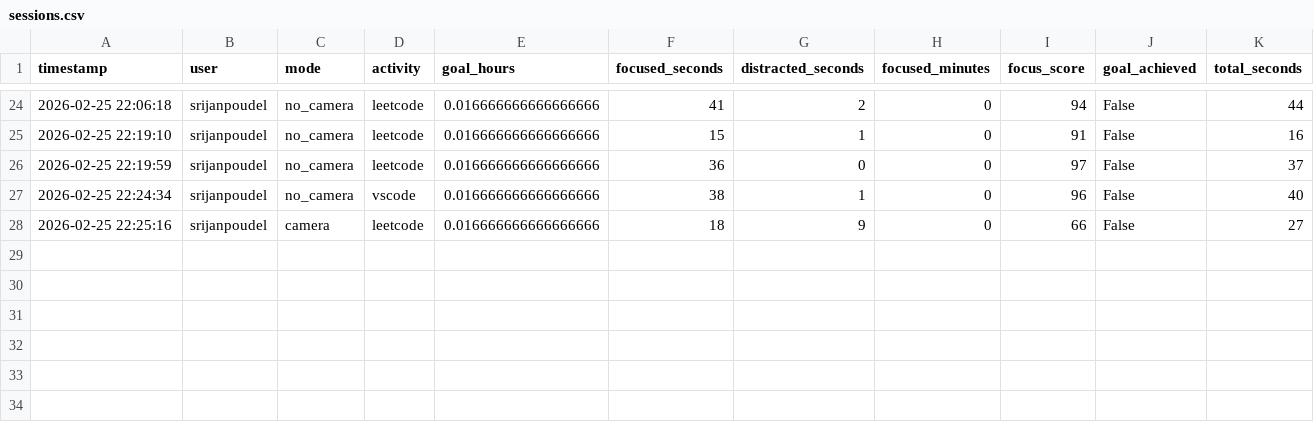
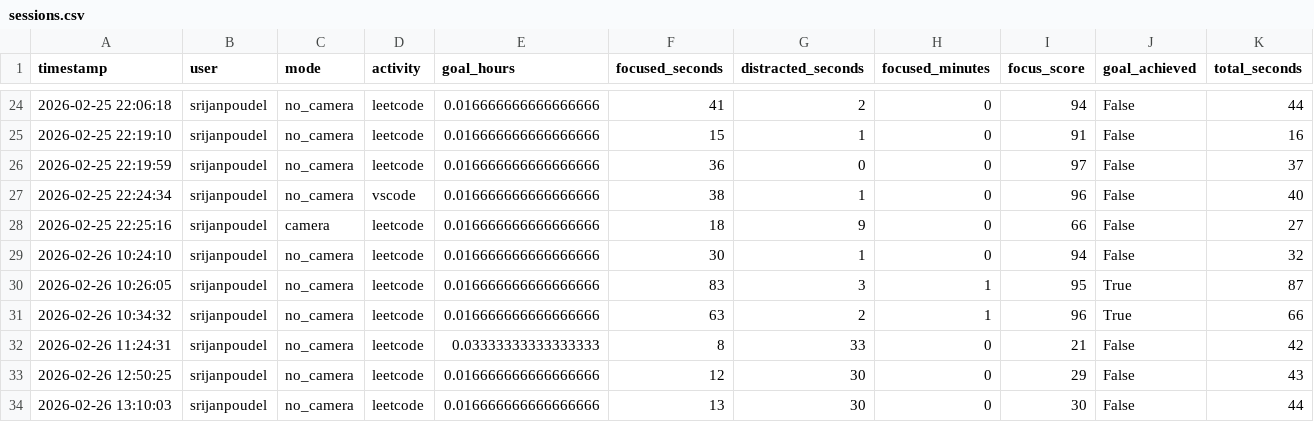
Before and after one commit to Srijan0113/College-Project-New, a CSV file: Smartfocus-Web-app/data/sessions.csv, drawn as a sheet; only a part is shown, gaps mark what is left out.

```diff
--- a/Smartfocus-Web-app/data/sessions.csv
+++ b/Smartfocus-Web-app/data/sessions.csv
@@ -28 +28,7 @@ timestamp,user,mode,activity,goal_hours,focused_seconds,distracted_seconds,focus
 2026-02-25 22:25:16,srijanpoudel,camera,leetcode,0.016666666666666666,18,9,0,66,False,27
+2026-02-26 10:24:10,srijanpoudel,no_camera,leetcode,0.016666666666666666,30,1,0,94,False,32
+2026-02-26 10:26:05,srijanpoudel,no_camera,leetcode,0.016666666666666666,83,3,1,95,True,87
+2026-02-26 10:34:32,srijanpoudel,no_camera,leetcode,0.016666666666666666,63,2,1,96,True,66
+2026-02-26 11:24:31,srijanpoudel,no_camera,leetcode,0.03333333333333333,8,33,0,21,False,42
+2026-02-26 12:50:25,srijanpoudel,no_camera,leetcode,0.016666666666666666,12,30,0,29,False,43
+2026-02-26 13:10:03,srijanpoudel,no_camera,leetcode,0.016666666666666666,13,30,0,30,False,44
```
Also changed, not shown: Smartfocus-Web-app/data/timeline.csv, 11 other files.
